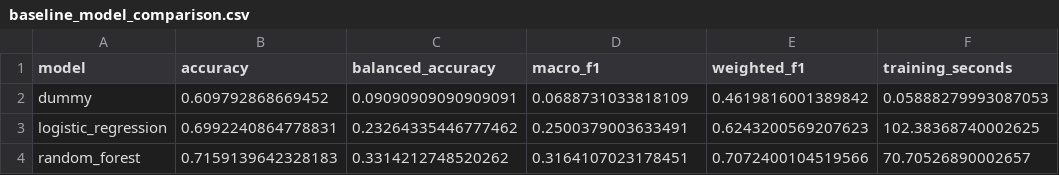
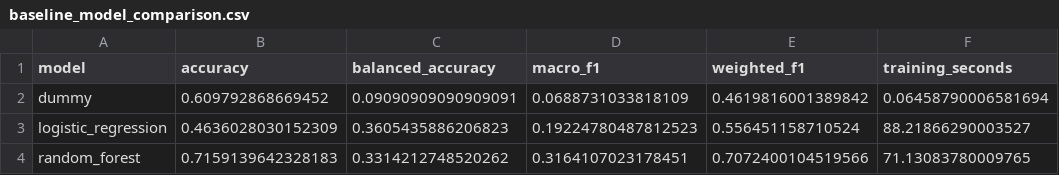
Before and after one commit to maxyzhang/subsurface-ml-platform, a CSV file: reports/models/baseline_model_comparison.csv, drawn as a sheet.

```diff
--- a/reports/models/baseline_model_comparison.csv
+++ b/reports/models/baseline_model_comparison.csv
@@ -1,4 +1,4 @@
 model,accuracy,balanced_accuracy,macro_f1,weighted_f1,training_seconds
-dummy,0.609792868669452,0.09090909090909091,0.0688731033818109,0.4619816001389842,0.05888279993087053
-logistic_regression,0.6992240864778831,0.23264335446777462,0.2500379003633491,0.6243200569207623,102.38368740002625
-random_forest,0.7159139642328183,0.3314212748520262,0.3164107023178451,0.7072400104519566,70.70526890002657
+dummy,0.609792868669452,0.09090909090909091,0.0688731033818109,0.4619816001389842,0.06458790006581694
+logistic_regression,0.4636028030152309,0.3605435886206823,0.19224780487812523,0.556451158710524,88.21866290003527
+random_forest,0.7159139642328183,0.3314212748520262,0.3164107023178451,0.7072400104519566,71.13083780009765
```
Also changed, not shown: reports/models/logistic_regression_validation_classification_report.csv, reports/models/logistic_regression_validation_confusion_matrix.csv, 12 other files.
